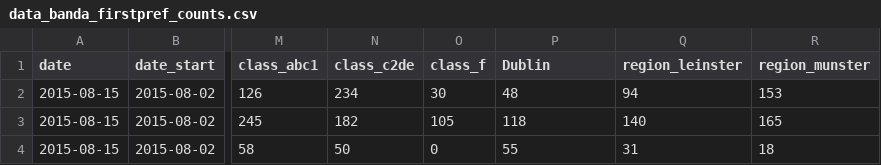
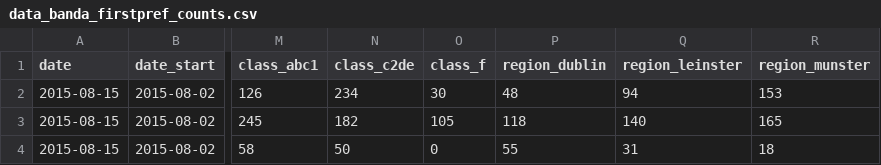
Before and after one commit to Irish-Dem-Polling/datasets, a CSV file: vote-intention/data_banda_firstpref_counts.csv, drawn as a sheet; only a part is shown, gaps mark what is left out; the diff names each change by its address in the sheet, - before the commit and + after, or states it on an @@ line.

```diff
--- a/vote-intention/data_banda_firstpref_counts.csv
+++ b/vote-intention/data_banda_firstpref_counts.csv
-P1: Dublin
+P1: region_dublin
```
Also changed, not shown: vote-intention/data_banda_firstpref_prop.csv, 9 other files.
